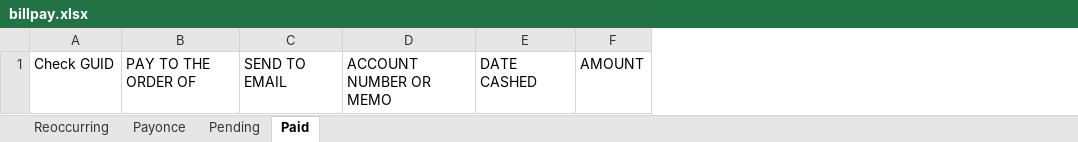
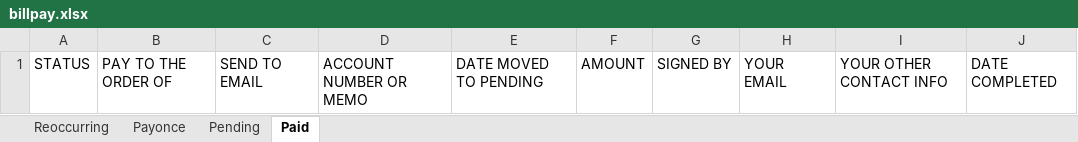
Before and after one commit to CloudCoinConsortium/CloudBank-V1, an Excel workbook: ASPX/billpay.xlsx, sheet Paid, drawn as a sheet; values as stored, in another font and other column widths than the file's, no borders; removed rows and columns are numbered as before the commit, all else as after; the diff names each change by its address in the sheet, - before the commit and + after, or states it on an @@ line.

```diff
--- a/ASPX/billpay.xlsx (sheet Paid)
+++ b/ASPX/billpay.xlsx (sheet Paid)
-column A, row 1: Check GUID
+column A, row 1: STATUS
-column E, row 1: DATE CASHED
+column E, row 1: DATE MOVED TO PENDING
+column G, row 1: SIGNED BY
+column H, row 1: YOUR EMAIL
+column I, row 1: YOUR OTHER CONTACT INFO
+column J, row 1: DATE COMPLETED
```
Also changed, not shown: sheet Pending, sheet Payonce, sheet Reoccurring, 2 other files.
